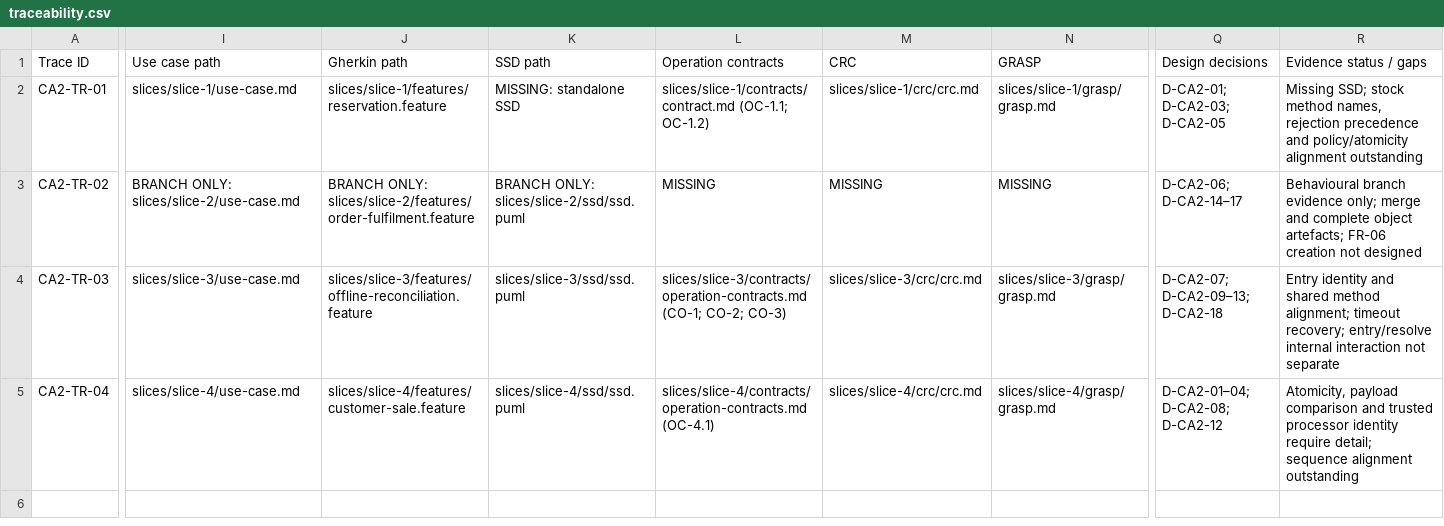
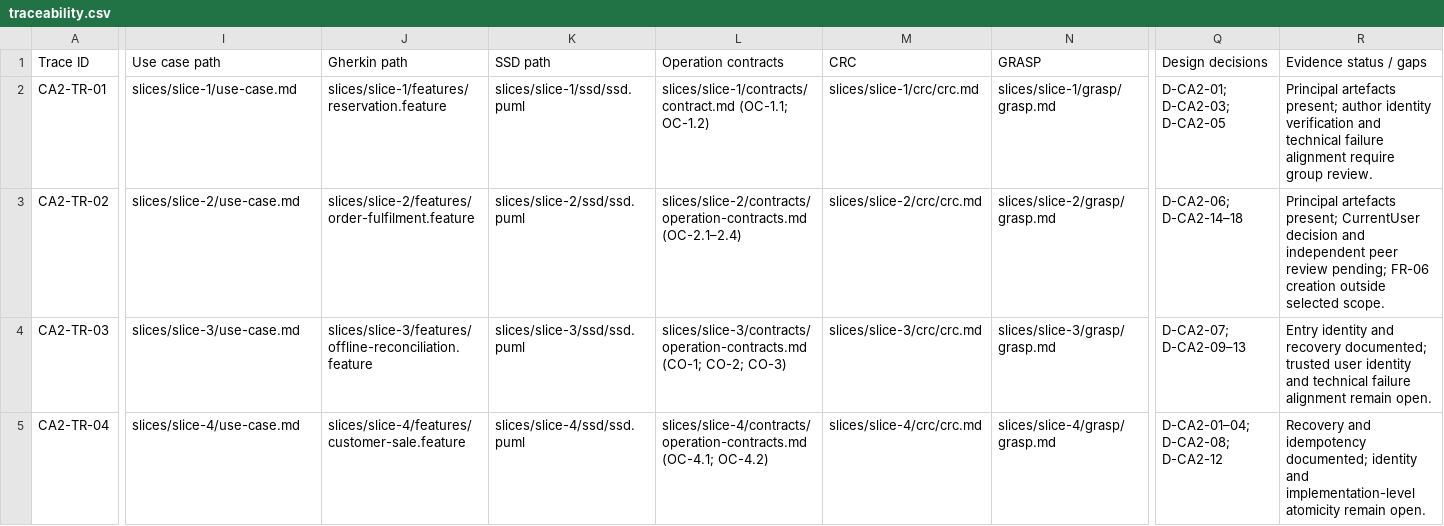
Before and after one commit to Mykola-Rubliuk/LocalCraftMarketplace, a CSV file: ca2-analysis/backlog/traceability.csv, drawn as a sheet; only a part is shown, gaps mark what is left out; the diff covers the shown part only; the diff names each change by its address in the sheet, - before the commit and + after, or states it on an @@ line.

Commit message:
Update product backlog and cross-slice traceability

```diff
--- a/ca2-analysis/backlog/traceability.csv
+++ b/ca2-analysis/backlog/traceability.csv
-K2 (SSD path): MISSING: standalone SSD
+K2 (SSD path): slices/slice-1/ssd/ssd.puml
-R2 (Evidence status / gaps): Missing SSD; stock method names, rejection precedence and policy/atomicity alignment outstanding
+R2 (Evidence status / gaps): Principal artefacts present; author identity verification and technical failure alignment require group review.
-I3 (Use case path): BRANCH ONLY: slices/slice-2/use-case.md
+I3 (Use case path): slices/slice-2/use-case.md
-J3 (Gherkin path): BRANCH ONLY: slices/slice-2/features/order-fulfilment.feature
+J3 (Gherkin path): slices/slice-2/features/order-fulfilment.feature
-K3 (SSD path): BRANCH ONLY: slices/slice-2/ssd/ssd.puml
+K3 (SSD path): slices/slice-2/ssd/ssd.puml
-L3 (Operation contracts): MISSING
+L3 (Operation contracts): slices/slice-2/contracts/operation-contracts.md (OC-2.1–2.4)
-M3 (CRC): MISSING
+M3 (CRC): slices/slice-2/crc/crc.md
-N3 (GRASP): MISSING
+N3 (GRASP): slices/slice-2/grasp/grasp.md
-Q3 (Design decisions): D-CA2-06; D-CA2-14–17
+Q3 (Design decisions): D-CA2-06; D-CA2-14–18
-R3 (Evidence status / gaps): Behavioural branch evidence only; merge and complete object artefacts; FR-06 creation not designed
+R3 (Evidence status / gaps): Principal artefacts present; CurrentUser decision and independent peer review pending; FR-06 creation outside selected scope.
-Q4 (Design decisions): D-CA2-07; D-CA2-09–13; D-CA2-18
+Q4 (Design decisions): D-CA2-07; D-CA2-09–13
-R4 (Evidence status / gaps): …identity and shared method alignment; timeout recovery; entry/resolve internal interaction not separate
+R4 (Evidence status / gaps): …identity and recovery documented; trusted user identity and technical failure alignment remain open.
-L5 (Operation contracts): slices/slice-4/contracts/operation-contracts.md (OC-4.1)
+L5 (Operation contracts): slices/slice-4/contracts/operation-contracts.md (OC-4.1; OC-4.2)
-R5 (Evidence status / gaps): Atomicity, payload comparison and trusted processor identity require detail; sequence alignment outstanding
+R5 (Evidence status / gaps): Recovery and idempotency documented; identity and implementation-level atomicity remain open.
```
Also changed, not shown: 2 edited cells elsewhere in this file, 1 other file.
